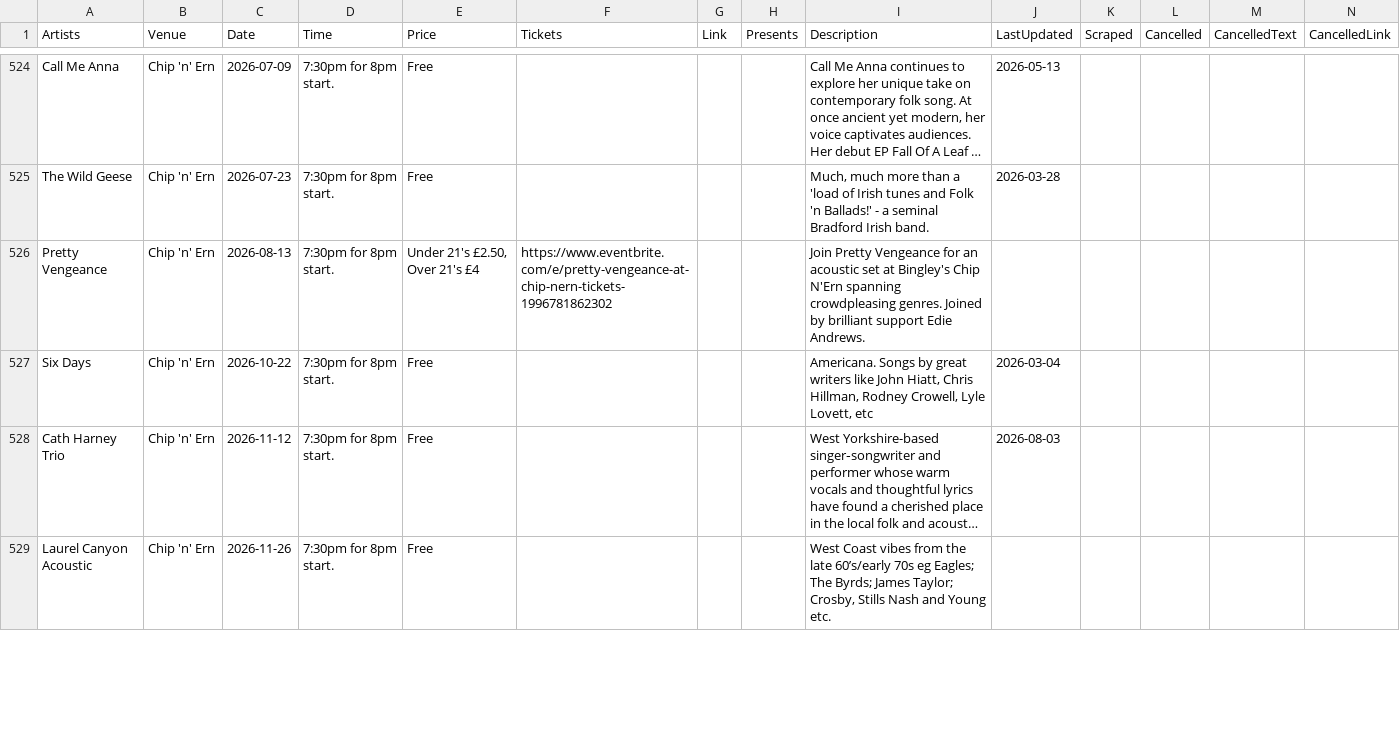
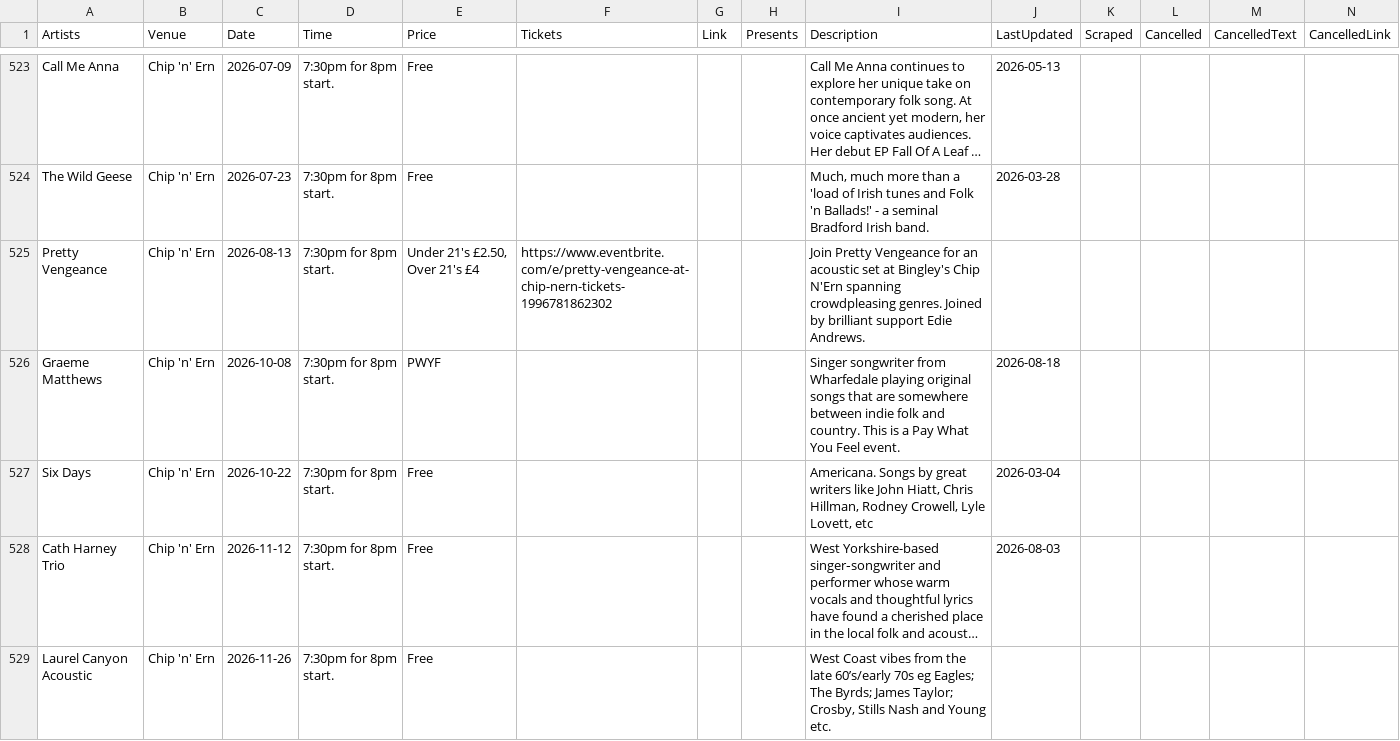
Before and after one commit to caprenter/bingley-music-town, a CSV file: docs/_data/events.csv, drawn as a sheet; only a part is shown, gaps mark what is left out; long unchanged cells end in …; rows hold the shown columns only; the diff covers the shown part only; the diff names each change by its address in the sheet, - before the commit and + after, or states it on an @@ line.

```diff
--- a/docs/_data/events.csv
+++ b/docs/_data/events.csv
+row 526: Graeme Matthews | Chip 'n' Ern | 2026-10-08 | 7:30pm for 8pm start. | PWYF |  |  |  | Singer songwriter from Wharfedale playing original songs that are somewhere between indie folk and country. This is a Pay What You Feel event. | 2026-08-18
```
Also changed, not shown: 1 removed row and 3 edited cells elsewhere in this file, docs/_data/bandstand26.csv, docs/_data/chip.csv, 6 other files.
